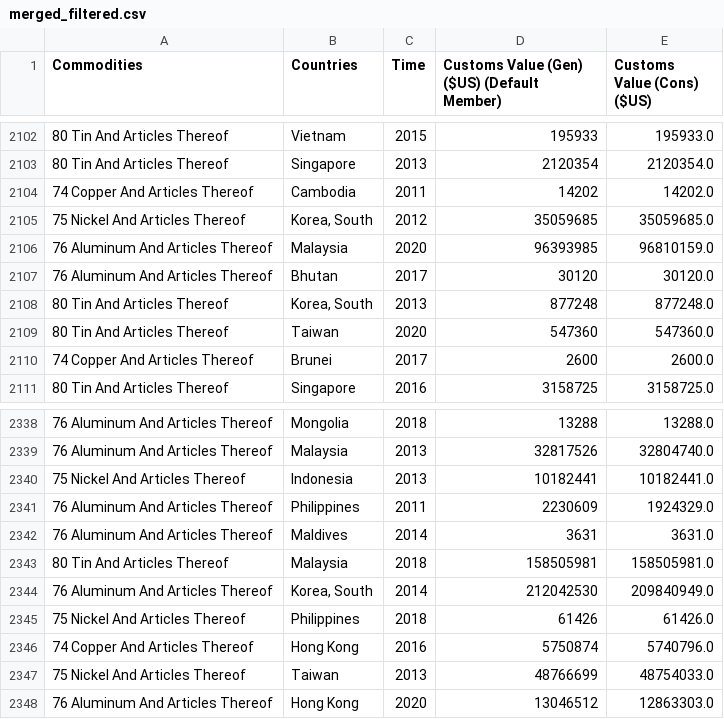
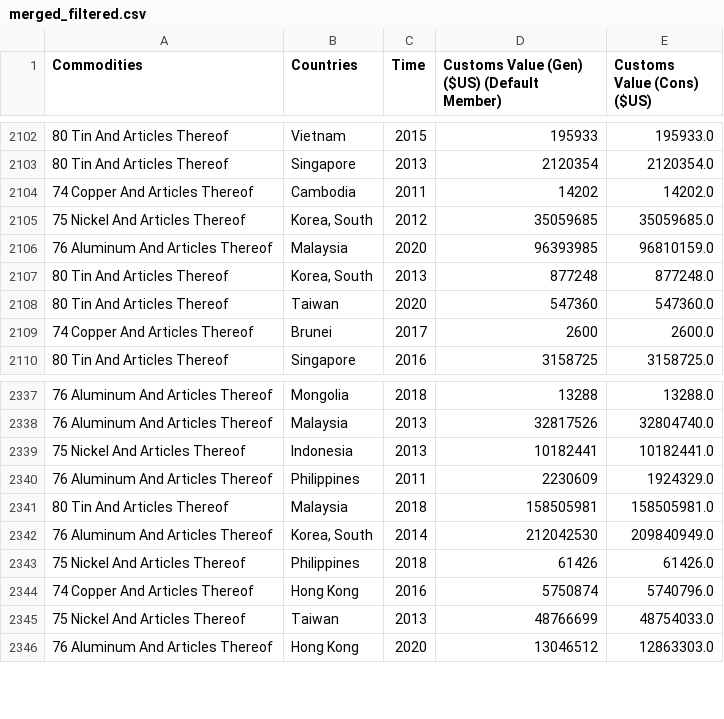
Before and after one commit to reeyasingh021/Seed2S-Reveal-Team1, a CSV file: merged_filtered.csv, drawn as a sheet; only a part is shown, gaps mark what is left out.

```diff
--- a/merged_filtered.csv
+++ b/merged_filtered.csv
@@ -2106,3 +2106,2 @@ Commodities,Countries,Time,Customs Value (Gen) ($US) (Default Member),Customs Va
 76 Aluminum And Articles Thereof,Malaysia,2020,96393985,96810159.0
-76 Aluminum And Articles Thereof,Bhutan,2017,30120,30120.0
 80 Tin And Articles Thereof,"Korea, South",2013,877248,877248.0
@@ -2341,3 +2340,2 @@ Commodities,Countries,Time,Customs Value (Gen) ($US) (Default Member),Customs Va
 76 Aluminum And Articles Thereof,Philippines,2011,2230609,1924329.0
-76 Aluminum And Articles Thereof,Maldives,2014,3631,3631.0
 80 Tin And Articles Thereof,Malaysia,2018,158505981,158505981.0
```
Also changed, not shown: merged_data.csv, 4 other files.
